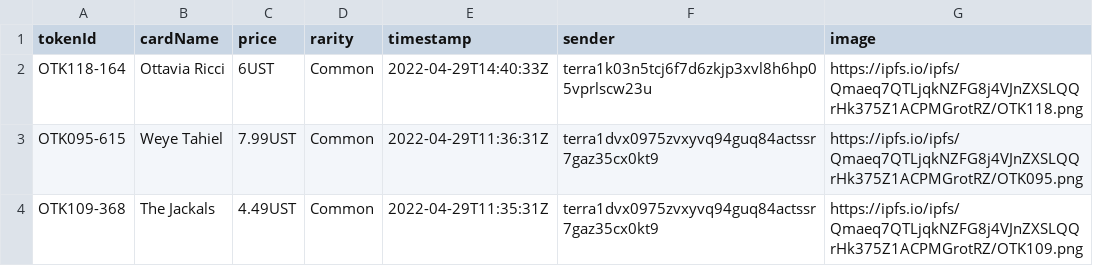
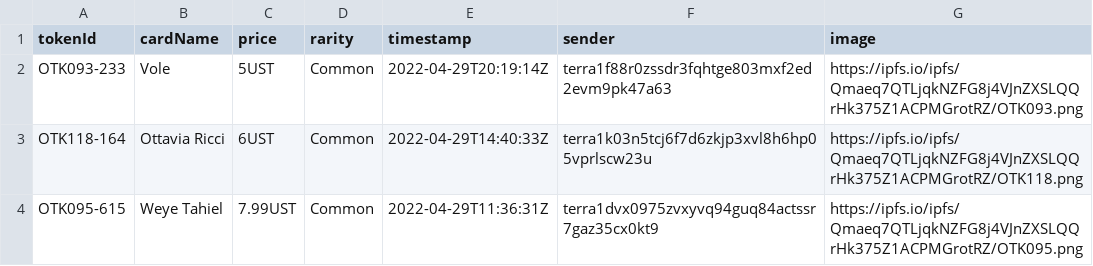
Before and after one commit to cryptoYJ/deviant-things, a CSV file: card-sales.csv, drawn as a sheet; only a part is shown; the shorter side is filled out with more unchanged rows.

Commit message:
update data

```diff
--- a/card-sales.csv
+++ b/card-sales.csv
@@ -1,2 +1,3 @@
 "tokenId","cardName","price","rarity","timestamp","sender","image"
+"OTK093-233","Vole","5UST","Common","2022-04-29T20:19:14Z","terra1f88r0zssdr3fqhtge803mxf2ed2evm9pk47a63","https://ipfs.io/ipfs/Qmaeq7QTLjqkNZFG8j4VJnZXSLQQrHk375Z1ACPMGrotRZ/OTK093.png"
 "OTK118-164","Ottavia Ricci","6UST","Common","2022-04-29T14:40:33Z","terra1k03n5tcj6f7d6zkjp3xvl8h6hp05vprlscw23u","https://ipfs.io/ipfs/Qmaeq7QTLjqkNZFG8j4VJnZXSLQQrHk375Z1ACPMGrotRZ/OTK118.png"
```
Also changed, not shown: 1 other file.
